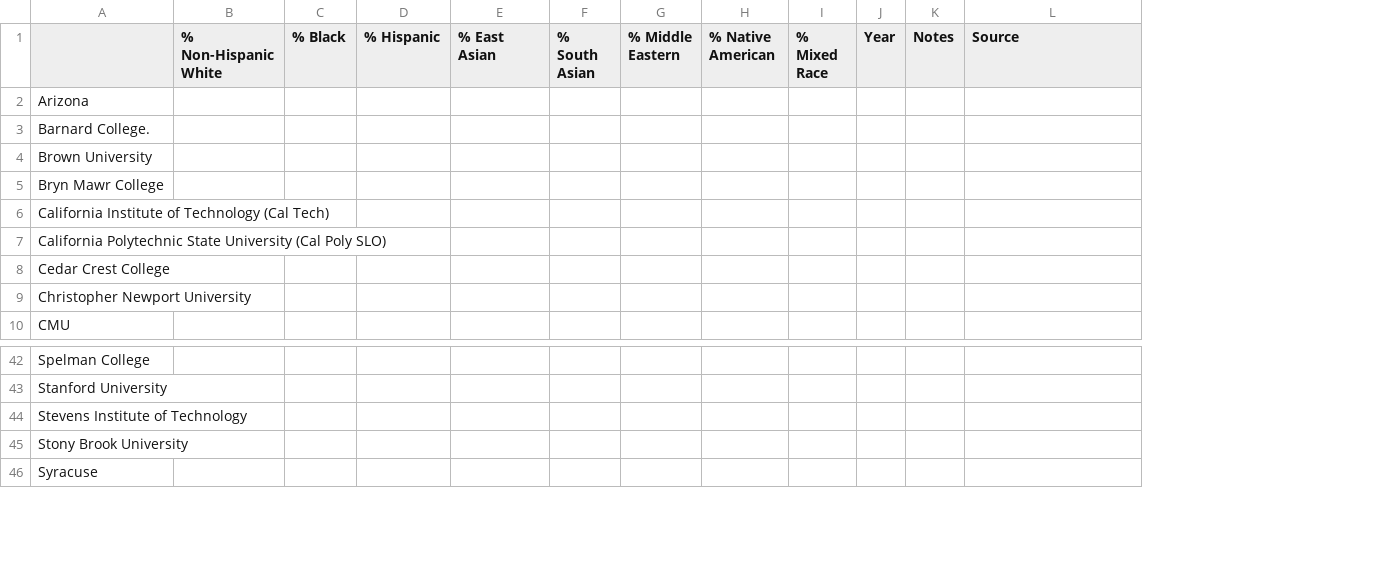
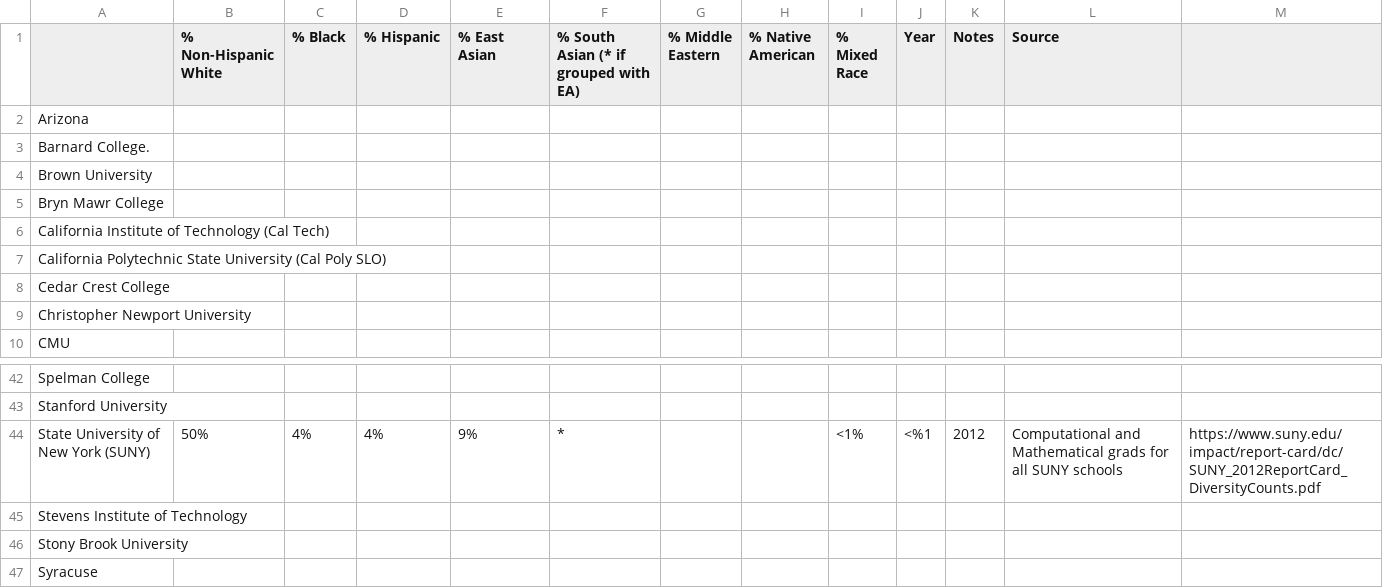
Before and after one commit to czchapma/college-diversity-data, a CSV file: race.csv, drawn as a sheet; only a part is shown, gaps mark what is left out; removed rows and columns are numbered as before the commit, all else as after; the diff names each change by its address in the sheet, - before the commit and + after, or states it on an @@ line.

Commit message:
Added SUNY

```diff
--- a/race.csv
+++ b/race.csv
-column F (% South Asian), empty
+column F, row 1: % South Asian (* if grouped with EA)
+column M, empty
+row 44: State University of New York (SUNY) | 50% | 4% | 4% | 9% | * |  |  | <1% | <%1 | 2012 | Computational and Mathematical grads for all SUNY schools | https://www.suny.edu/impact/report-card/dc/SUNY_2012ReportCard_DiversityCounts.pdf
```
